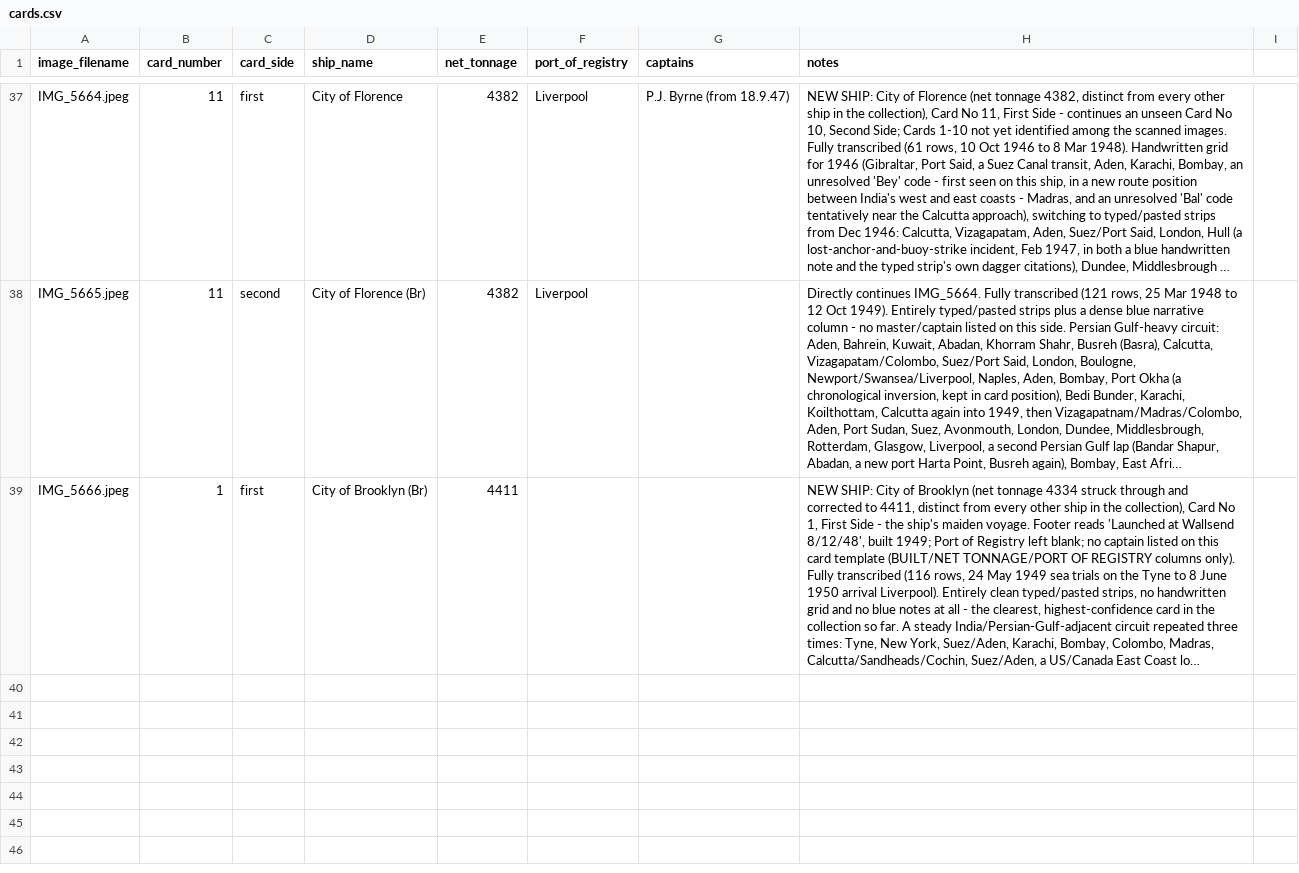
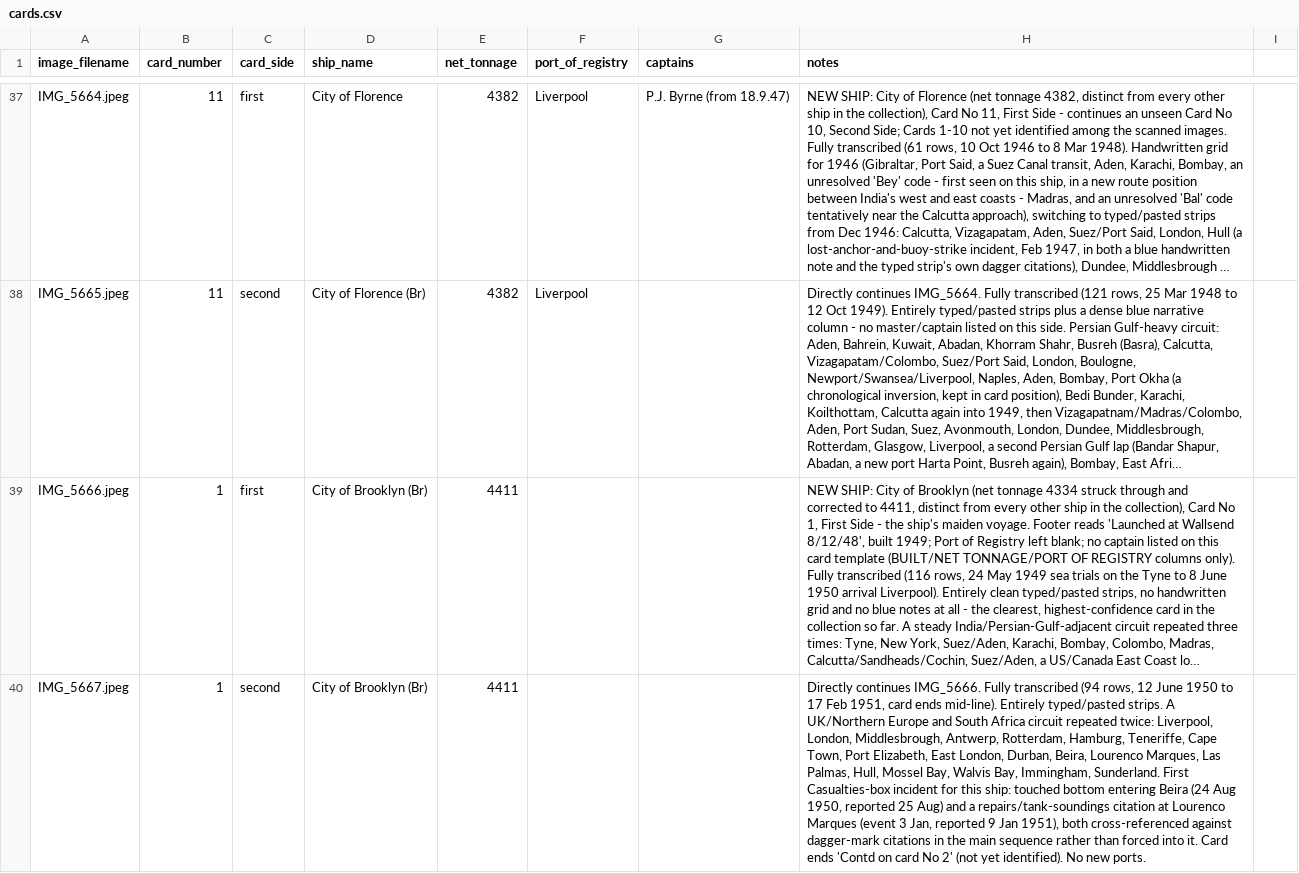
Before and after one commit to pushpingeo/rushton, a CSV file: transcriptions/cards.csv, drawn as a sheet; only a part is shown, gaps mark what is left out; long unchanged cells end in …; the diff names each change by its address in the sheet, - before the commit and + after, or states it on an @@ line.

Commit message:
Transcribe IMG_5667 (City of Brooklyn, Card No 1 second side)
Fully transcribes 94 rows, 12 Jun 1950 - 17 Feb 1951, directly continuing
IMG_5666. Entirely typed strips covering a UK/South Africa circuit repeated
twice. Records the ship's first Casualties-box incidents (touched bottom at
Beira, a repairs/tank-soundings citation at Lourenco Marques), cross-
referenced against the typed sequence's own dagger citations.

```diff
--- a/transcriptions/cards.csv
+++ b/transcriptions/cards.csv
+row 40: IMG_5667.jpeg | 1 | second | City of Brooklyn (Br) | 4411 |  |  | Directly continues IMG_5666. Fully transcribed (94 rows, 12 June 1950 to 17 Feb 1951, card ends mid-line). Entirely typed/pasted strips. A UK/Northern Europe and South Africa circuit repeated twice: Liverpool, London, Middlesbrough, Antwerp, Rotterdam, Hamburg, Teneriffe, Cape Town, Port Elizabeth, East London, Durban, Beira, Lourenco Marques, Las Palmas, Hull, Mossel Bay, Walvis Bay, Immingham, Sunderland. First Casualties-box incident for this ship: touched bottom entering Beira (24 Aug 1950, reported 25 Aug) and a repairs/tank-soundings citation at Lourenco Marques (event 3 Jan, reported 9 Jan 1951), both cross-referenced against dagger-mark citations in the main sequence rather than forced into it. Card ends 'Contd on card No 2' (not yet identified). No new ports.
```
Also changed, not shown: 2 other files.
